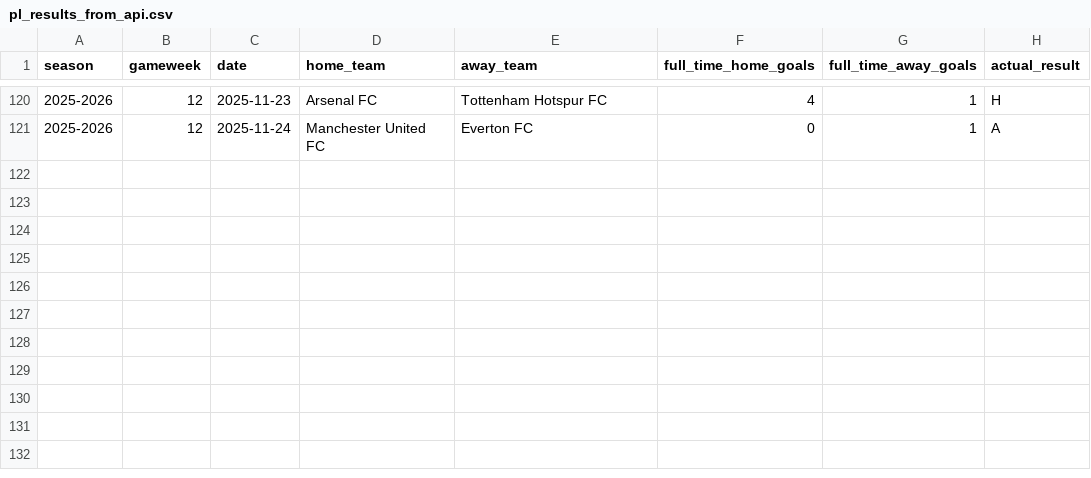
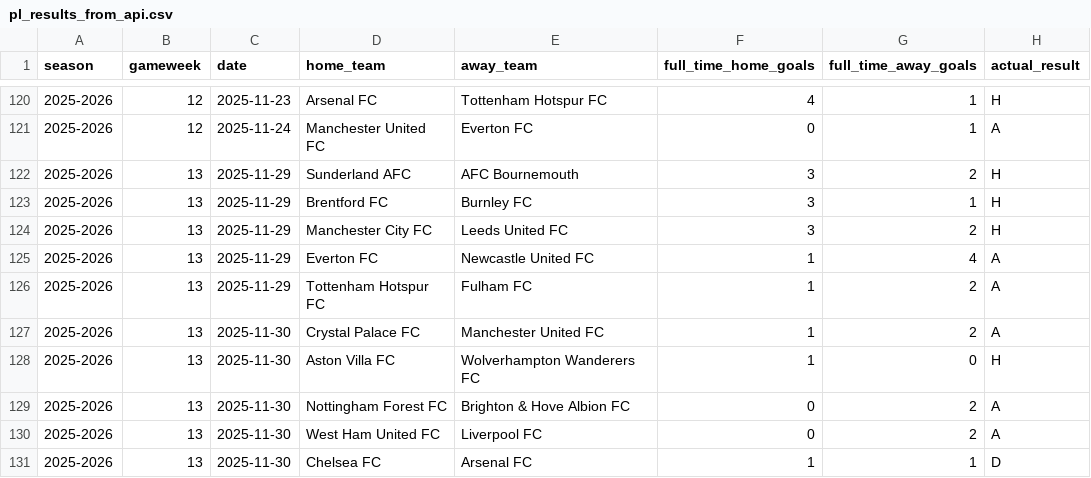
Before and after one commit to SugarAung/premier-league-predictor, a CSV file: data/live/pl_results_from_api.csv, drawn as a sheet; only a part is shown, gaps mark what is left out; the diff names each change by its address in the sheet, - before the commit and + after, or states it on an @@ line.

```diff
--- a/data/live/pl_results_from_api.csv
+++ b/data/live/pl_results_from_api.csv
+row 122: 2025-2026 | 13 | 2025-11-29 | Sunderland AFC | AFC Bournemouth | 3 | 2 | H
+row 123: 2025-2026 | 13 | 2025-11-29 | Brentford FC | Burnley FC | 3 | 1 | H
+row 124: 2025-2026 | 13 | 2025-11-29 | Manchester City FC | Leeds United FC | 3 | 2 | H
+row 125: 2025-2026 | 13 | 2025-11-29 | Everton FC | Newcastle United FC | 1 | 4 | A
+row 126: 2025-2026 | 13 | 2025-11-29 | Tottenham Hotspur FC | Fulham FC | 1 | 2 | A
+row 127: 2025-2026 | 13 | 2025-11-30 | Crystal Palace FC | Manchester United FC | 1 | 2 | A
+row 128: 2025-2026 | 13 | 2025-11-30 | Aston Villa FC | Wolverhampton Wanderers FC | 1 | 0 | H
+row 129: 2025-2026 | 13 | 2025-11-30 | Nottingham Forest FC | Brighton & Hove Albion FC | 0 | 2 | A
+row 130: 2025-2026 | 13 | 2025-11-30 | West Ham United FC | Liverpool FC | 0 | 2 | A
+row 131: 2025-2026 | 13 | 2025-11-30 | Chelsea FC | Arsenal FC | 1 | 1 | D
```
Also changed, not shown: data/live/live_predictions_history.csv, data/live/pl_fixtures_from_api.csv.
